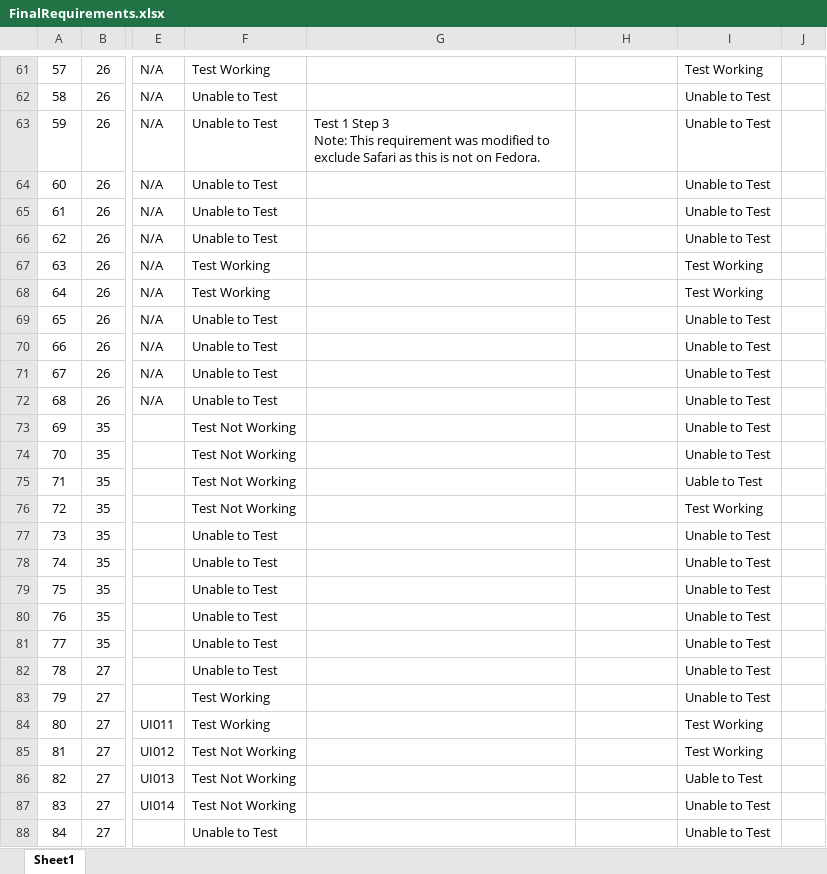
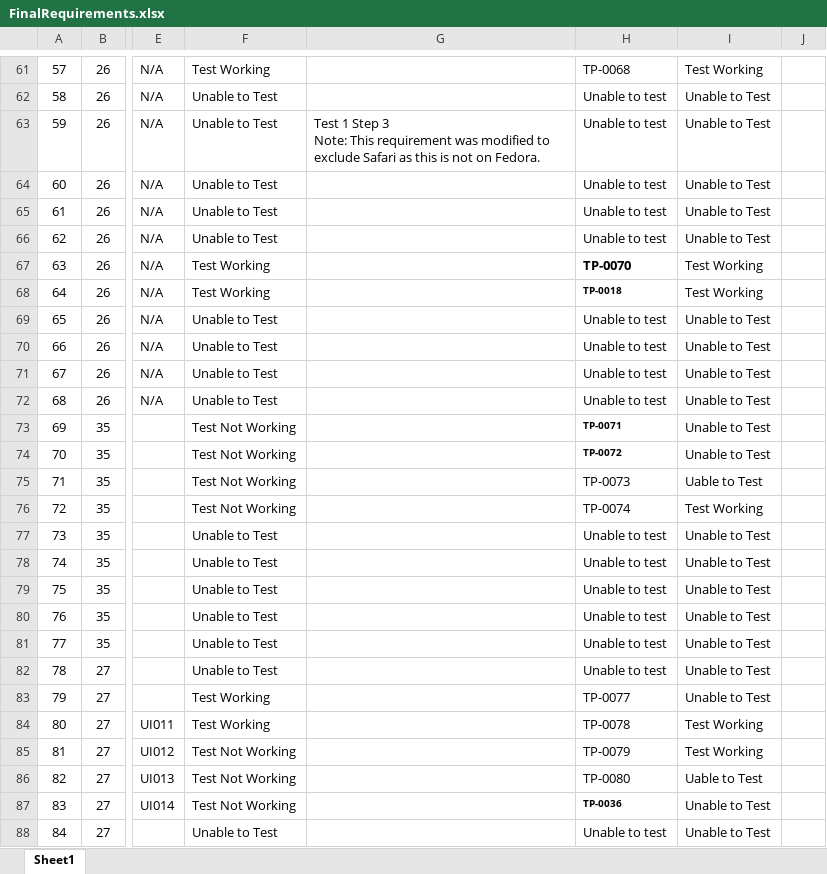
Before and after one commit to utastudents/cse3310-sp25-002, an Excel workbook: FinalRequirements.xlsx, sheet Sheet1, drawn as a sheet; only a part is shown, gaps mark what is left out; values as stored, in another font and other column widths than the file's, no borders; the diff covers the shown part only; the diff names each change by its address in the sheet, - before the commit and + after, or states it on an @@ line.

```diff
--- a/FinalRequirements.xlsx (sheet Sheet1)
+++ b/FinalRequirements.xlsx (sheet Sheet1)
-H61: (empty)
+H61: TP-0068
-H62:H66: (empty)
+H62:H66: Unable to test
-H67: (empty)
+H67: TP-0070
-H68: (empty)
+H68: TP-0018
-H69:H72: (empty)
+H69:H72: Unable to test
-H73: (empty)
+H73: TP-0071
-H74: (empty)
+H74: TP-0072
-H75: (empty)
+H75: TP-0073
-H76: (empty)
+H76: TP-0074
-H77:H82: (empty)
+H77:H82: Unable to test
-H83: (empty)
+H83: TP-0077
-H84: (empty)
+H84: TP-0078
-H85: (empty)
+H85: TP-0079
-H86: (empty)
+H86: TP-0080
-H87: (empty)
+H87: TP-0036
-H88: (empty)
+H88: Unable to test
```
Also changed, not shown: 192 edited cells elsewhere in this sheet, 1 other file.
